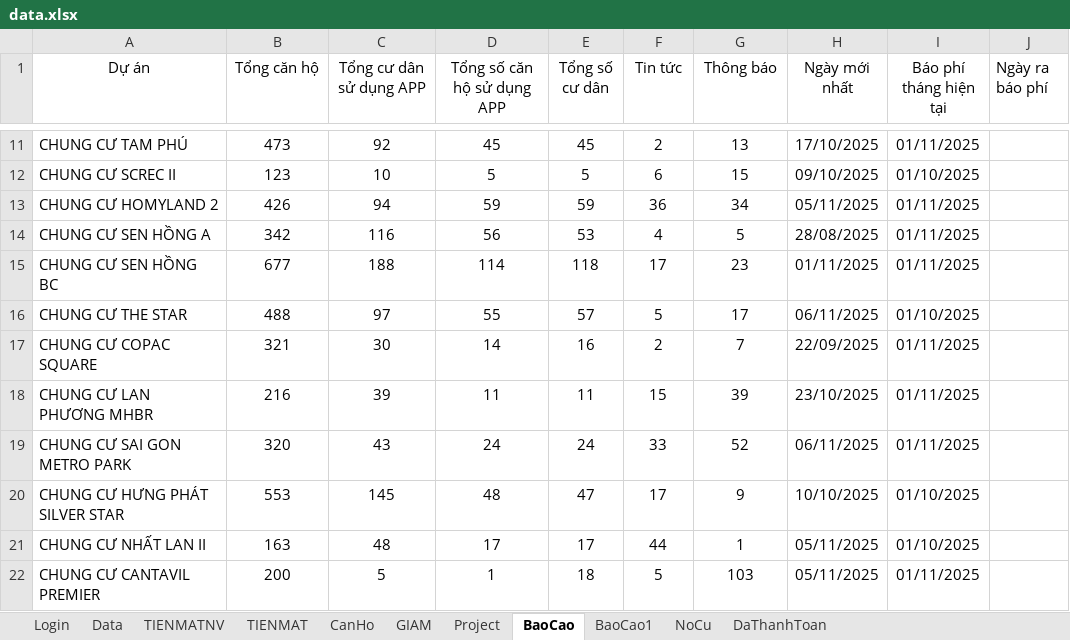
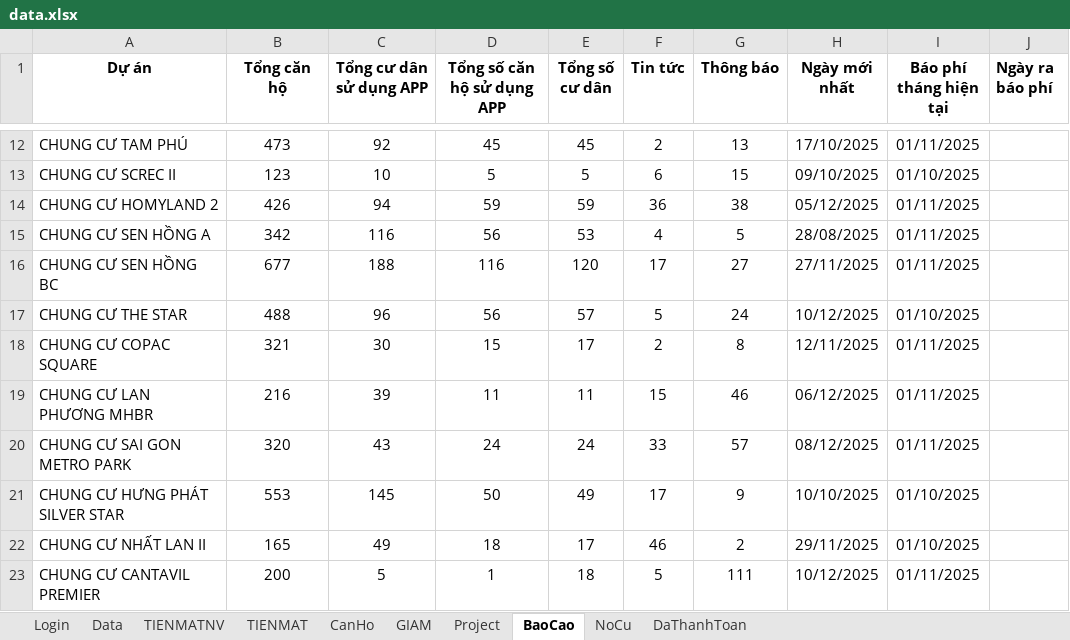
Before and after one commit to itkhaservice/auto-webapp, an Excel workbook: data.xlsx, sheet BaoCao, drawn as a sheet; only a part is shown, gaps mark what is left out; values as stored, in another font and other column widths than the file's, no borders; addresses are those after the commit; the diff covers the shown part only; the diff names each change by its address in the sheet, - before the commit and + after, or states it on an @@ line.

```diff
--- a/data.xlsx (sheet BaoCao)
+++ b/data.xlsx (sheet BaoCao)
-sheet tab: BaoCao1
-A1:J1 bold: off
+A1:J1 bold: on
-G14 (Thông báo): 34
+G14 (Thông báo): 38
-H14 (Ngày mới nhất): 05/11/2025
+H14 (Ngày mới nhất): 05/12/2025
-D16 (Tổng số căn hộ sử dụng APP): 114
+D16 (Tổng số căn hộ sử dụng APP): 116
-E16 (Tổng số cư dân): 118
+E16 (Tổng số cư dân): 120
-G16 (Thông báo): 23
+G16 (Thông báo): 27
-H16 (Ngày mới nhất): 01/11/2025
+H16 (Ngày mới nhất): 27/11/2025
-C17 (Tổng cư dân sử dụng APP): 97
+C17 (Tổng cư dân sử dụng APP): 96
-D17 (Tổng số căn hộ sử dụng APP): 55
+D17 (Tổng số căn hộ sử dụng APP): 56
-G17 (Thông báo): 17
+G17 (Thông báo): 24
-H17 (Ngày mới nhất): 06/11/2025
+H17 (Ngày mới nhất): 10/12/2025
-D18 (Tổng số căn hộ sử dụng APP): 14
+D18 (Tổng số căn hộ sử dụng APP): 15
-E18 (Tổng số cư dân): 16
+E18 (Tổng số cư dân): 17
-G18 (Thông báo): 7
+G18 (Thông báo): 8
-H18 (Ngày mới nhất): 22/09/2025
+H18 (Ngày mới nhất): 12/11/2025
-G19 (Thông báo): 39
+G19 (Thông báo): 46
-H19 (Ngày mới nhất): 23/10/2025
+H19 (Ngày mới nhất): 06/12/2025
-G20 (Thông báo): 52
+G20 (Thông báo): 57
-H20 (Ngày mới nhất): 06/11/2025
+H20 (Ngày mới nhất): 08/12/2025
-D21 (Tổng số căn hộ sử dụng APP): 48
+D21 (Tổng số căn hộ sử dụng APP): 50
-E21 (Tổng số cư dân): 47
+E21 (Tổng số cư dân): 49
-B22 (Tổng căn hộ): 163
+B22 (Tổng căn hộ): 165
-C22 (Tổng cư dân sử dụng APP): 48
+C22 (Tổng cư dân sử dụng APP): 49
-D22 (Tổng số căn hộ sử dụng APP): 17
+D22 (Tổng số căn hộ sử dụng APP): 18
-F22 (Tin tức): 44
+F22 (Tin tức): 46
-G22 (Thông báo): 1
+G22 (Thông báo): 2
-H22 (Ngày mới nhất): 05/11/2025
+H22 (Ngày mới nhất): 29/11/2025
-G23 (Thông báo): 103
+G23 (Thông báo): 111
-H23 (Ngày mới nhất): 05/11/2025
+H23 (Ngày mới nhất): 10/12/2025
```
Also changed, not shown: 1 added row and 63 edited cells elsewhere in this sheet, 1 other file.
